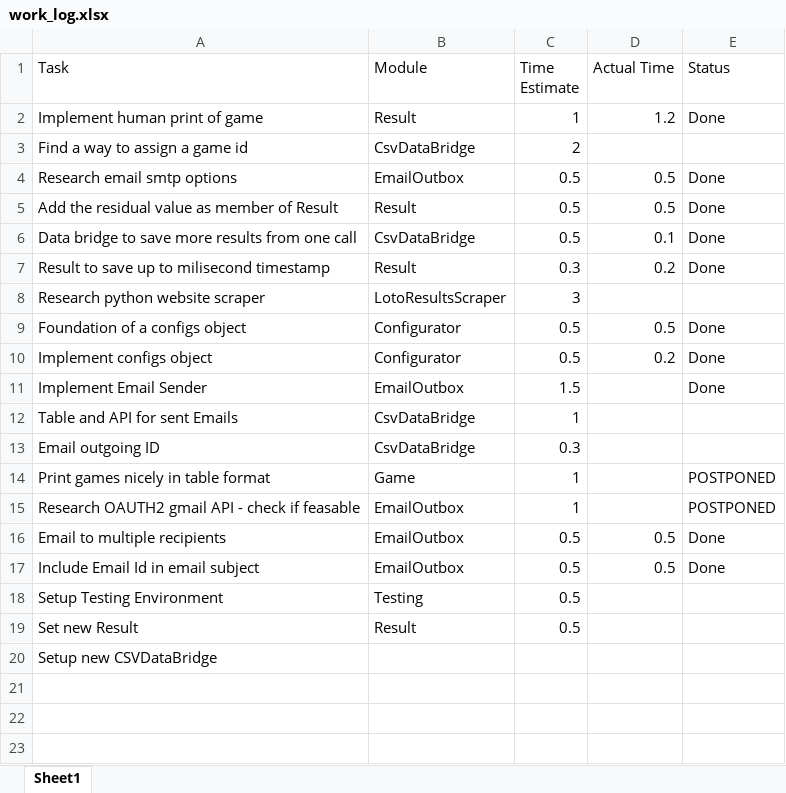
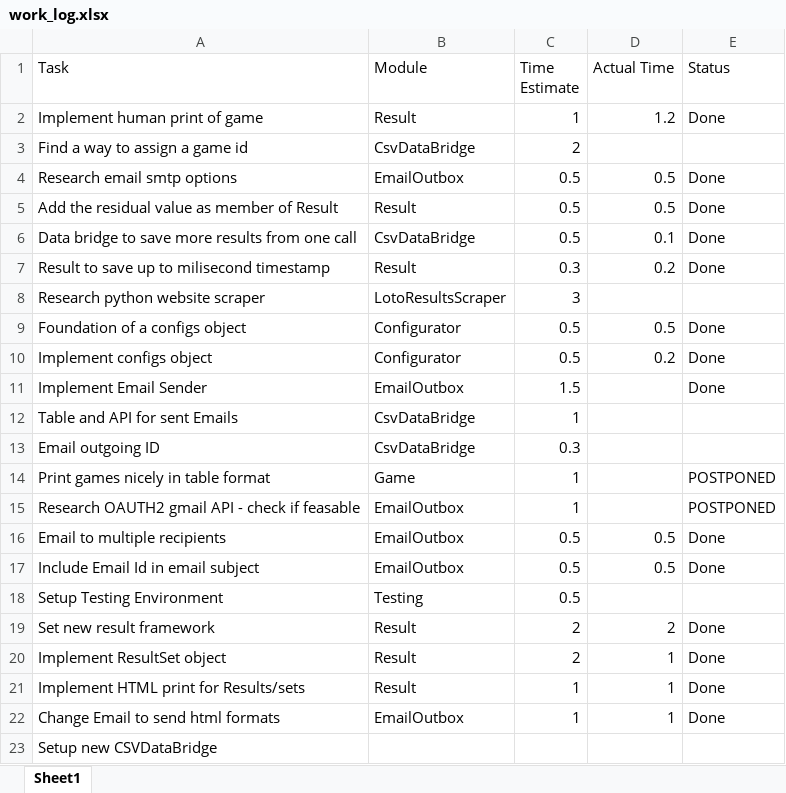
Before and after one commit to acodelib/lotopy, an Excel workbook: extra/work_log.xlsx, sheet Sheet1, drawn as a sheet; values as stored, in another font and other column widths than the file's, no borders; removed rows and columns are numbered as before the commit, all else as after; the diff names each change by its address in the sheet, - before the commit and + after, or states it on an @@ line.

Commit message:
updated worklog

```diff
--- a/extra/work_log.xlsx (sheet Sheet1)
+++ b/extra/work_log.xlsx (sheet Sheet1)
-row 19: Set new Result | Result | 0.5
+row 19: Set new result framework | Result | 2 | 2 | Done
+row 20: Implement ResultSet object | Result | 2 | 1 | Done
+row 21: Implement HTML print for Results/sets | Result | 1 | 1 | Done
+row 22: Change Email to send html formats | EmailOutbox | 1 | 1 | Done
```
